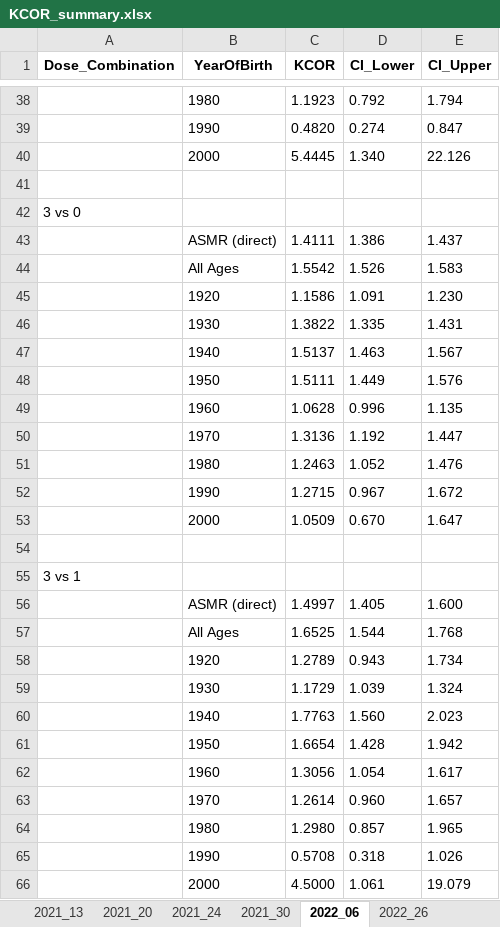
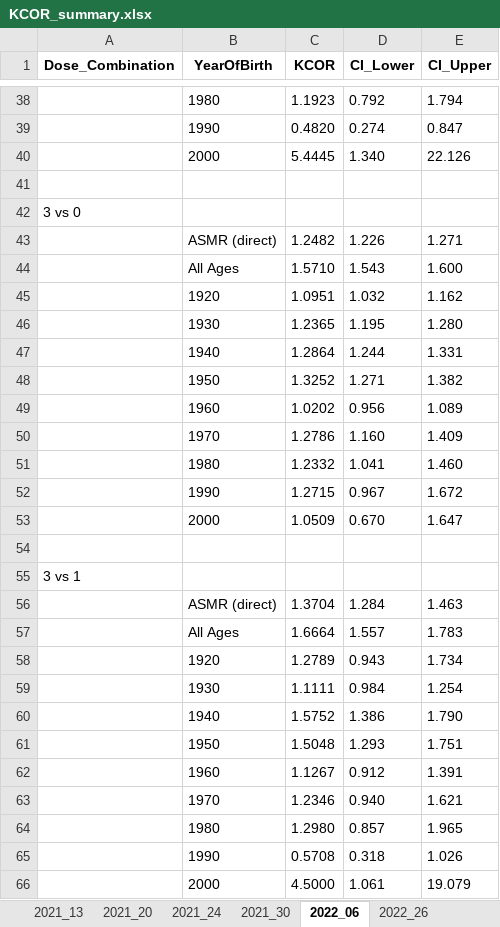
Before and after one commit to skirsch/KCOR, an Excel workbook: data/Czech/KCOR_summary.xlsx, sheet 2022_06, drawn as a sheet; only a part is shown, gaps mark what is left out; values as stored, in another font and other column widths than the file's, no borders; removed rows and columns are numbered as before the commit, all else as after; the diff covers the shown part only; the diff names each change by its address in the sheet, - before the commit and + after, or states it on an @@ line.

```diff
--- a/data/Czech/KCOR_summary.xlsx (sheet 2022_06)
+++ b/data/Czech/KCOR_summary.xlsx (sheet 2022_06)
-row 43:  | ASMR (direct) | 1.4111 | 1.386 | 1.437
-row 44:  | All Ages | 1.5542 | 1.526 | 1.583
-row 45:  | 1920 | 1.1586 | 1.091 | 1.230
-row 46:  | 1930 | 1.3822 | 1.335 | 1.431
-row 47:  | 1940 | 1.5137 | 1.463 | 1.567
-row 48:  | 1950 | 1.5111 | 1.449 | 1.576
-row 49:  | 1960 | 1.0628 | 0.996 | 1.135
-row 50:  | 1970 | 1.3136 | 1.192 | 1.447
-row 51:  | 1980 | 1.2463 | 1.052 | 1.476
+row 43:  | ASMR (direct) | 1.2482 | 1.226 | 1.271
+row 44:  | All Ages | 1.5710 | 1.543 | 1.600
+row 45:  | 1920 | 1.0951 | 1.032 | 1.162
+row 46:  | 1930 | 1.2365 | 1.195 | 1.280
+row 47:  | 1940 | 1.2864 | 1.244 | 1.331
+row 48:  | 1950 | 1.3252 | 1.271 | 1.382
+row 49:  | 1960 | 1.0202 | 0.956 | 1.089
+row 50:  | 1970 | 1.2786 | 1.160 | 1.409
+row 51:  | 1980 | 1.2332 | 1.041 | 1.460
-row 56:  | ASMR (direct) | 1.4997 | 1.405 | 1.600
-row 57:  | All Ages | 1.6525 | 1.544 | 1.768
+row 56:  | ASMR (direct) | 1.3704 | 1.284 | 1.463
+row 57:  | All Ages | 1.6664 | 1.557 | 1.783
-row 59:  | 1930 | 1.1729 | 1.039 | 1.324
-row 60:  | 1940 | 1.7763 | 1.560 | 2.023
-row 61:  | 1950 | 1.6654 | 1.428 | 1.942
-row 62:  | 1960 | 1.3056 | 1.054 | 1.617
-row 63:  | 1970 | 1.2614 | 0.960 | 1.657
+row 59:  | 1930 | 1.1111 | 0.984 | 1.254
+row 60:  | 1940 | 1.5752 | 1.386 | 1.790
+row 61:  | 1950 | 1.5048 | 1.293 | 1.751
+row 62:  | 1960 | 1.1267 | 0.912 | 1.391
+row 63:  | 1970 | 1.2346 | 0.940 | 1.621
```
Also changed, not shown: 31 added rows, 31 removed rows and 3 edited cells elsewhere in this sheet, sheet 2022_47, sheet 2022_26, sheet 2021_30, sheet 2021_20, sheet 2021_24, sheet 2021_13, 9 other files.
